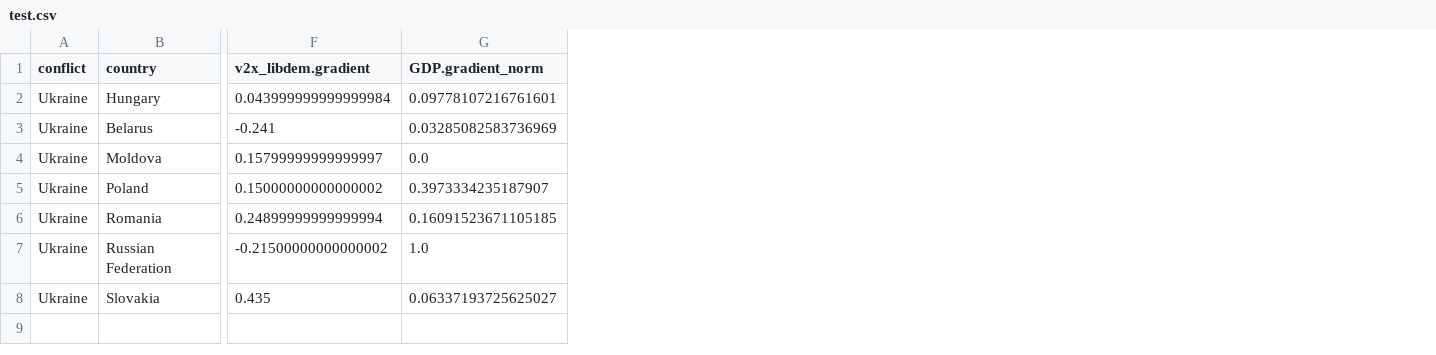
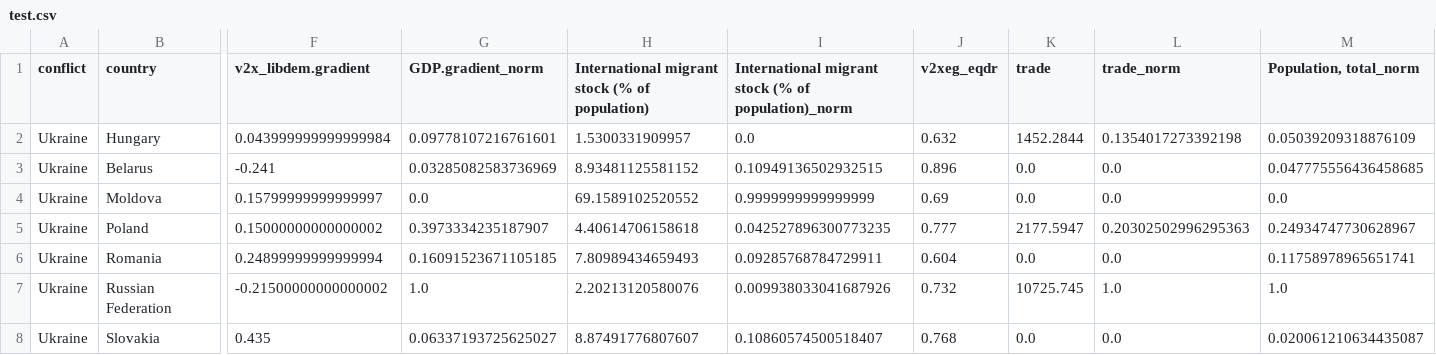
Before and after one commit to jataware/refugee_modeling, a CSV file: mr-qap/test.csv, drawn as a sheet; only a part is shown, gaps mark what is left out; the diff names each change by its address in the sheet, - before the commit and + after, or states it on an @@ line.

```diff
--- a/mr-qap/test.csv
+++ b/mr-qap/test.csv
+column H, rows 1-8: International migrant stock (% of population) | 1.5300331909957 | 8.93481125581152 | 69.1589102520552 | 4.40614706158618 | 7.80989434659493 | 2.20213120580076 | 8.87491776807607
+column I, rows 1-8: International migrant stock (% of population)_norm | 0.0 | 0.10949136502932515 | 0.9999999999999999 | 0.042527896300773235 | 0.09285768784729911 | 0.009938033041687926 | 0.10860574500518407
+column J (v2xeg_eqdr), rows 2-8: 0.632 | 0.896 | 0.69 | 0.777 | 0.604 | 0.732 | 0.768
+column K (trade), rows 2-8: 1452.2844 | 0.0 | 0.0 | 2177.5947 | 0.0 | 10725.745 | 0.0
+column L (trade_norm), rows 2-8: 0.1354017273392198 | 0.0 | 0.0 | 0.20302502996295363 | 0.0 | 1.0 | 0.0
+column M (Population, total_norm), rows 2-8: 0.05039209318876109 | 0.047775556436458685 | 0.0 | 0.24934747730628967 | 0.11758978965651741 | 1.0 | 0.020061210634435087
```
Also changed, not shown: mr-qap/training.csv, refugee_data/refugee_conflict_5.20.22.csv, 8 other files.
